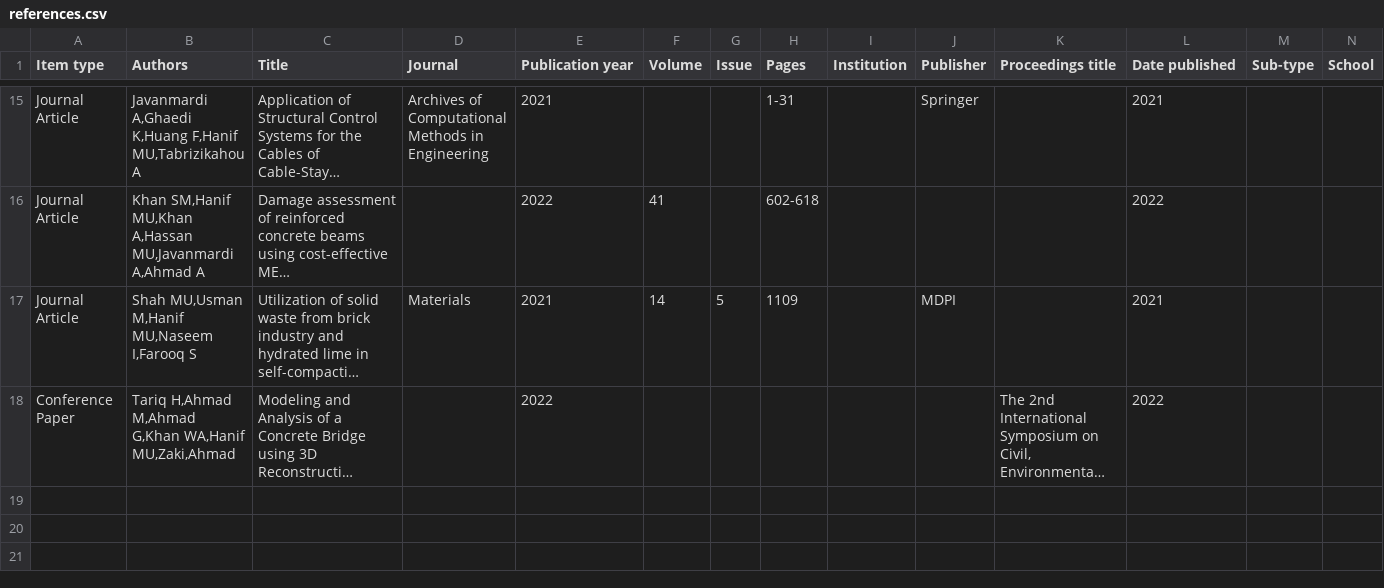
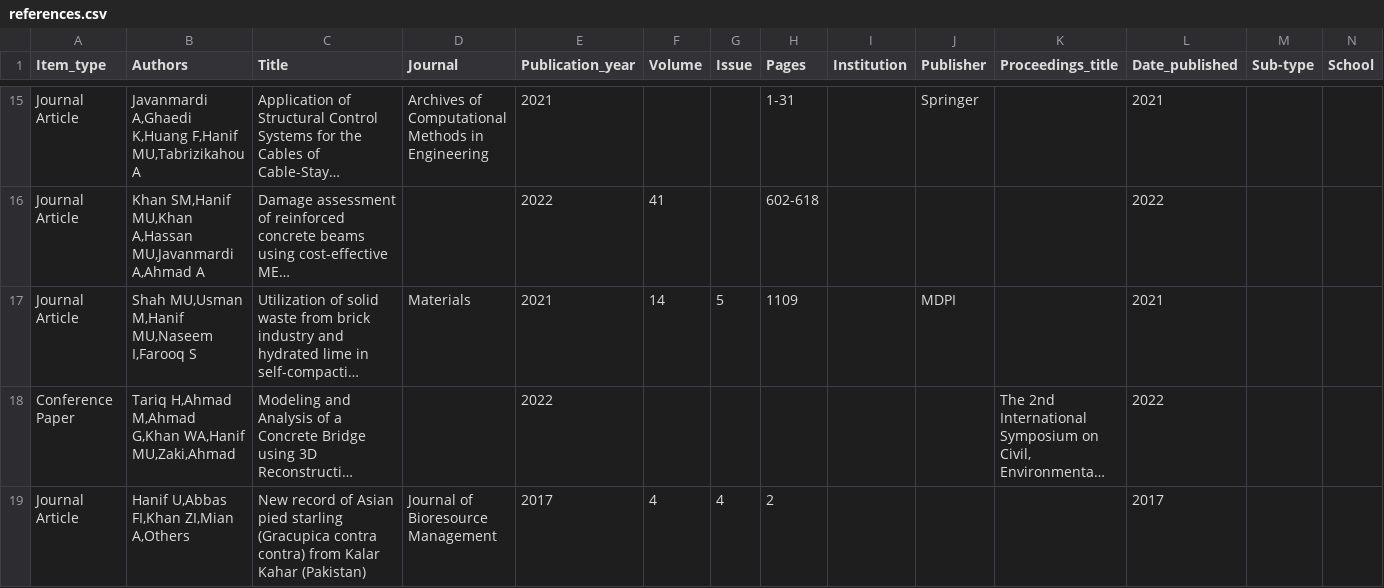
Before and after one commit to usmanhnf/usmanhnf.github.io, a CSV file: _data/references.csv, drawn as a sheet; only a part is shown, gaps mark what is left out; long unchanged cells end in …; the diff names each change by its address in the sheet, - before the commit and + after, or states it on an @@ line.

Commit message:
PublicationsCompletedwithout any gem

```diff
--- a/_data/references.csv
+++ b/_data/references.csv
-A1: Item type
+A1: Item_type
-E1: Publication year
+E1: Publication_year
-K1: Proceedings title
+K1: Proceedings_title
-L1: Date published
+L1: Date_published
+row 19: Journal Article | Hanif U,Abbas FI,Khan ZI,Mian A,Others | New record of Asian pied starling (Gracupica contra contra) from Kalar Kahar (Pakistan) | Journal of Bioresource Management | 2017 | 4 | 4 | 2 |  |  |  | 2017
```
Also changed, not shown: 1 other file.
